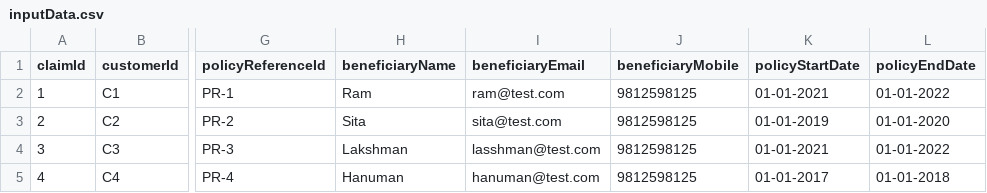
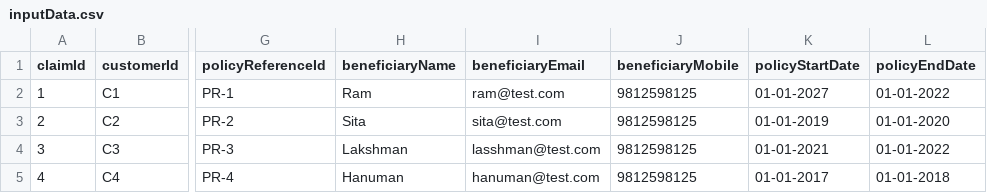
Before and after one commit to kapilsoni2013/SpringBatch, a CSV file: inputData.csv, drawn as a sheet; only a part is shown, gaps mark what is left out; the diff names each change by its address in the sheet, - before the commit and + after, or states it on an @@ line.

```diff
--- a/inputData.csv
+++ b/inputData.csv
-K2 (policyStartDate): 01-01-2021
+K2 (policyStartDate): 01-01-2027
```
Also changed, not shown: 16 other files.
